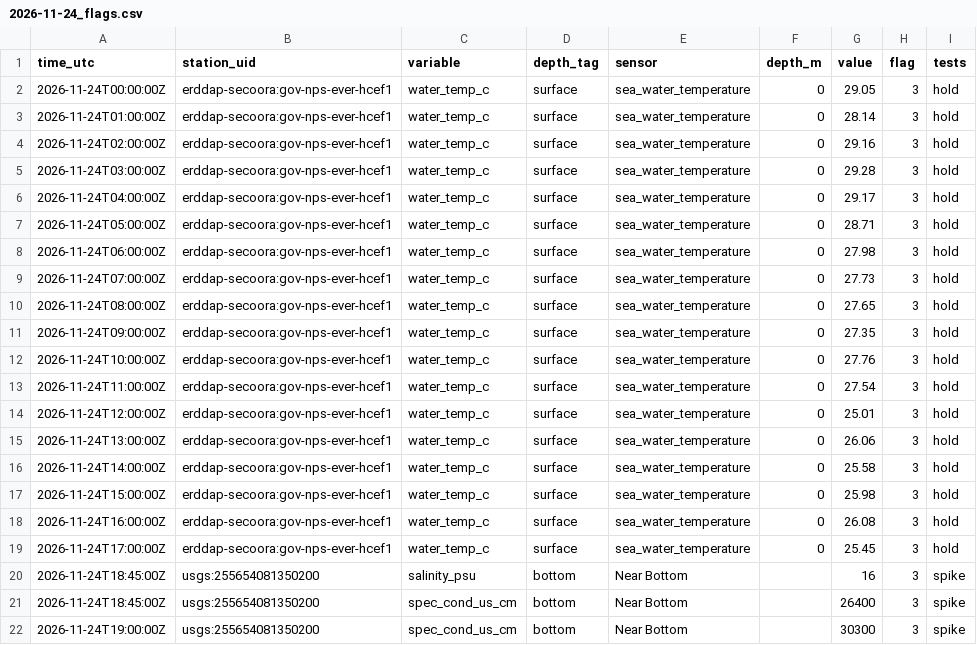
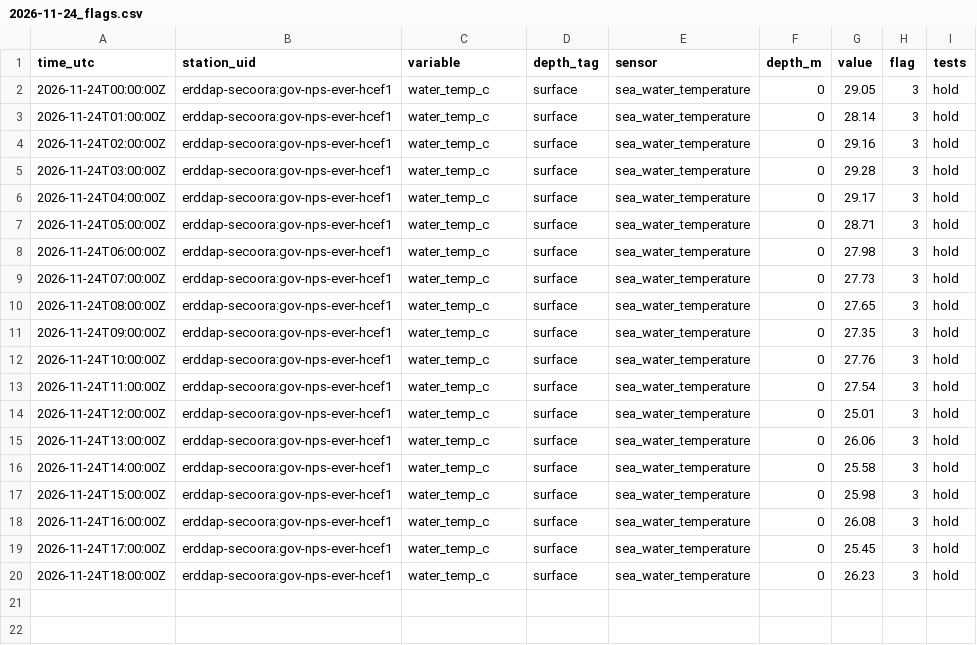
Before and after one commit to captainsforcleanwater/swfl-water-map, a CSV file: data/qc/2026/11/2026-11-24_flags.csv, drawn as a sheet.

```diff
--- a/data/qc/2026/11/2026-11-24_flags.csv
+++ b/data/qc/2026/11/2026-11-24_flags.csv
@@ -19,4 +19,2 @@ time_utc,station_uid,variable,depth_tag,sensor,depth_m,value,flag,tests
 2026-11-24T17:00:00Z,erddap-secoora:gov-nps-ever-hcef1,water_temp_c,surface,sea_water_temperature,0,25.45,3,hold
-2026-11-24T18:45:00Z,usgs:255654081350200,salinity_psu,bottom,Near Bottom,,16,3,spike
-2026-11-24T18:45:00Z,usgs:255654081350200,spec_cond_us_cm,bottom,Near Bottom,,26400,3,spike
-2026-11-24T19:00:00Z,usgs:255654081350200,spec_cond_us_cm,bottom,Near Bottom,,30300,3,spike
+2026-11-24T18:00:00Z,erddap-secoora:gov-nps-ever-hcef1,water_temp_c,surface,sea_water_temperature,0,26.23,3,hold
```
Also changed, not shown: data/clean/stations.csv, data/sensors/2026/11/2026-11-24_coops.csv, 11 other files.
